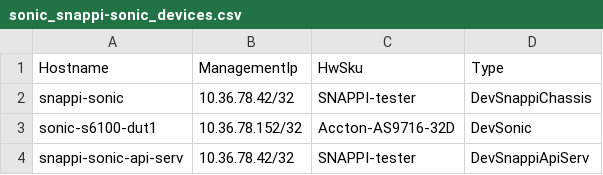
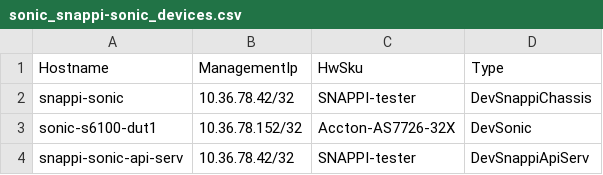
Before and after one commit to kamalsahu0001/sonic-mgmt, a CSV file: ansible/files/sonic_snappi-sonic_devices.csv, drawn as a sheet.

Commit message:
Update sonic_snappi-sonic_devices.csv
updated hwsku

```diff
--- a/ansible/files/sonic_snappi-sonic_devices.csv
+++ b/ansible/files/sonic_snappi-sonic_devices.csv
@@ -2,3 +2,3 @@ Hostname,ManagementIp,HwSku,Type
 snappi-sonic,10.36.78.42/32,SNAPPI-tester,DevSnappiChassis
-sonic-s6100-dut1,10.36.78.152/32,Accton-AS9716-32D,DevSonic
+sonic-s6100-dut1,10.36.78.152/32,Accton-AS7726-32X,DevSonic
 snappi-sonic-api-serv,10.36.78.42/32,SNAPPI-tester,DevSnappiApiServ
```
